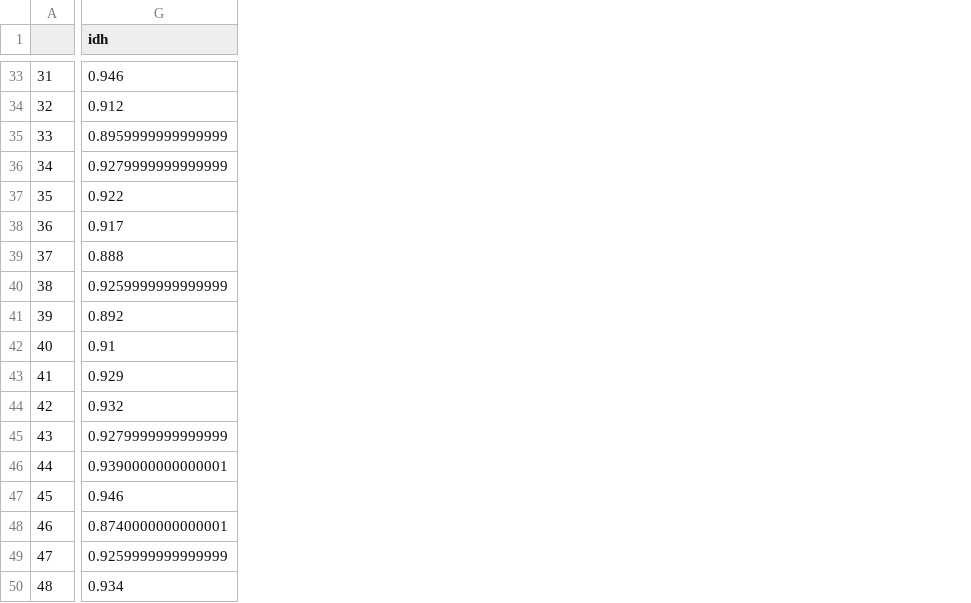
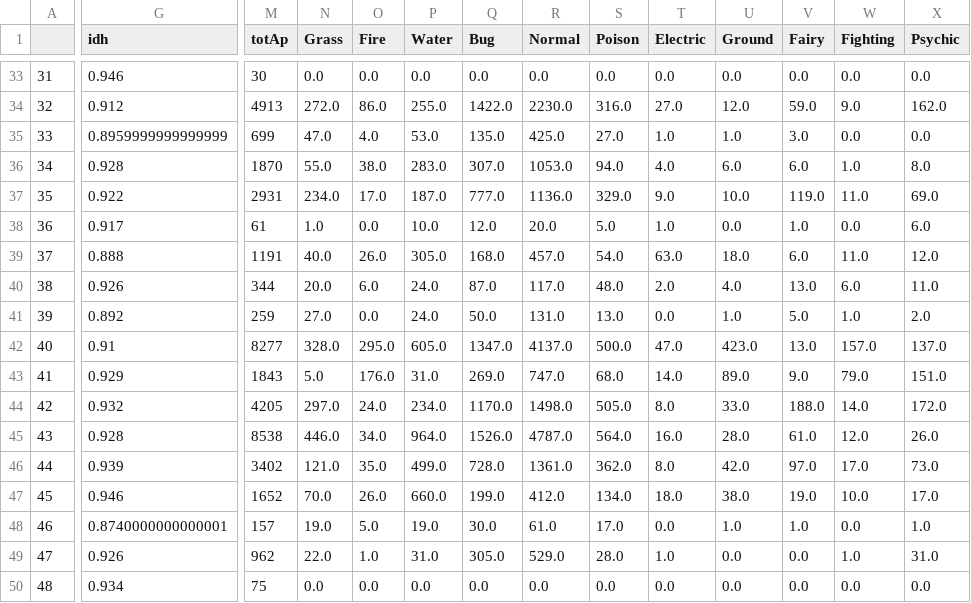
Before and after one commit to weslleylc/Pokemon-Go-Visualization, a CSV file: data/stateSocialData.csv, drawn as a sheet; only a part is shown, gaps mark what is left out; the diff covers the shown part only; the diff names each change by its address in the sheet, - before the commit and + after, or states it on an @@ line.

```diff
--- a/data/stateSocialData.csv
+++ b/data/stateSocialData.csv
+column M (totAp), rows 33-50: 30 | 4913 | 699 | 1870 | 2931 | 61 | 1191 | 344 | 259 | 8277 | 1843 | 4205 | 8538 | 3402 | 1652 | 157 | 962 | 75
+column N (Grass), rows 33-50: 0.0 | 272.0 | 47.0 | 55.0 | 234.0 | 1.0 | 40.0 | 20.0 | 27.0 | 328.0 | 5.0 | 297.0 | 446.0 | 121.0 | 70.0 | 19.0 | 22.0 | 0.0
+column O (Fire), rows 33-50: 0.0 | 86.0 | 4.0 | 38.0 | 17.0 | 0.0 | 26.0 | 6.0 | 0.0 | 295.0 | 176.0 | 24.0 | 34.0 | 35.0 | 26.0 | 5.0 | 1.0 | 0.0
+column P (Water), rows 33-50: 0.0 | 255.0 | 53.0 | 283.0 | 187.0 | 10.0 | 305.0 | 24.0 | 24.0 | 605.0 | 31.0 | 234.0 | 964.0 | 499.0 | 660.0 | 19.0 | 31.0 | 0.0
+column Q (Bug), rows 33-50: 0.0 | 1422.0 | 135.0 | 307.0 | 777.0 | 12.0 | 168.0 | 87.0 | 50.0 | 1347.0 | 269.0 | 1170.0 | 1526.0 | 728.0 | 199.0 | 30.0 | 305.0 | 0.0
+column R (Normal), rows 33-50: 0.0 | 2230.0 | 425.0 | 1053.0 | 1136.0 | 20.0 | 457.0 | 117.0 | 131.0 | 4137.0 | 747.0 | 1498.0 | 4787.0 | 1361.0 | 412.0 | 61.0 | 529.0 | 0.0
+column S (Poison), rows 33-50: 0.0 | 316.0 | 27.0 | 94.0 | 329.0 | 5.0 | 54.0 | 48.0 | 13.0 | 500.0 | 68.0 | 505.0 | 564.0 | 362.0 | 134.0 | 17.0 | 28.0 | 0.0
+column T (Electric), rows 33-50: 0.0 | 27.0 | 1.0 | 4.0 | 9.0 | 1.0 | 63.0 | 2.0 | 0.0 | 47.0 | 14.0 | 8.0 | 16.0 | 8.0 | 18.0 | 0.0 | 1.0 | 0.0
+column U (Ground), rows 33-50: 0.0 | 12.0 | 1.0 | 6.0 | 10.0 | 0.0 | 18.0 | 4.0 | 1.0 | 423.0 | 89.0 | 33.0 | 28.0 | 42.0 | 38.0 | 1.0 | 0.0 | 0.0
+column V (Fairy), rows 33-50: 0.0 | 59.0 | 3.0 | 6.0 | 119.0 | 1.0 | 6.0 | 13.0 | 5.0 | 13.0 | 9.0 | 188.0 | 61.0 | 97.0 | 19.0 | 1.0 | 0.0 | 0.0
+column W (Fighting), rows 33-50: 0.0 | 9.0 | 0.0 | 1.0 | 11.0 | 0.0 | 11.0 | 6.0 | 1.0 | 157.0 | 79.0 | 14.0 | 12.0 | 17.0 | 10.0 | 0.0 | 1.0 | 0.0
+column X (Psychic), rows 33-50: 0.0 | 162.0 | 0.0 | 8.0 | 69.0 | 6.0 | 12.0 | 11.0 | 2.0 | 137.0 | 151.0 | 172.0 | 26.0 | 73.0 | 17.0 | 1.0 | 31.0 | 0.0
-G36 (idh): 0.9279999999999999
+G36 (idh): 0.928
-G40 (idh): 0.9259999999999999
+G40 (idh): 0.926
-G45 (idh): 0.9279999999999999
+G45 (idh): 0.928
-G46 (idh): 0.9390000000000001
+G46 (idh): 0.939
-G49 (idh): 0.9259999999999999
+G49 (idh): 0.926
```
Also changed, not shown: 5 added columns and 11 edited cells elsewhere in this file, 3 other files.
